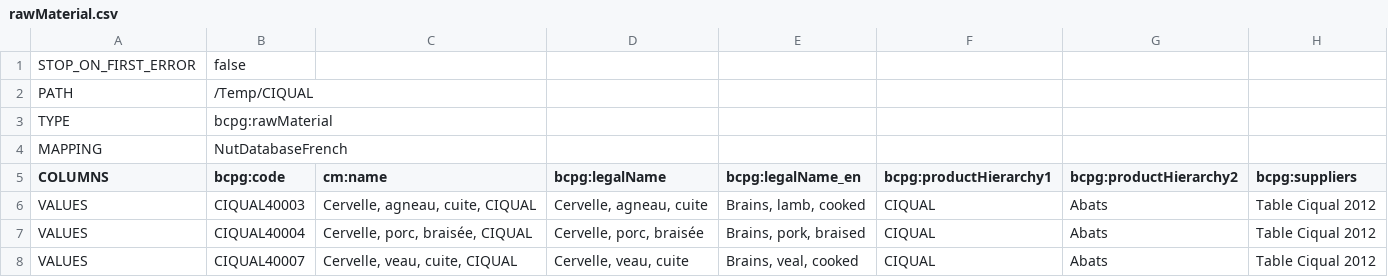
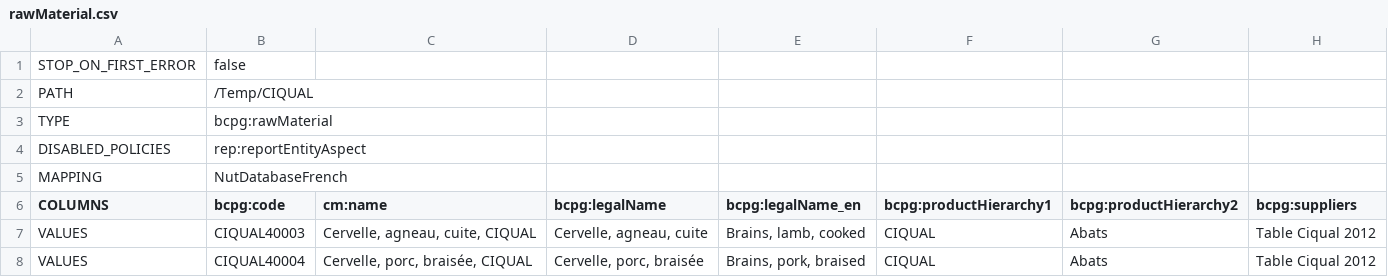
Before and after one commit to becpg/becpg-community, a CSV file: becpg-core/src/main/resources/beCPG/import/fr/food/ciqual/2012/rawMaterial.csv, drawn as a sheet; only a part is shown; the shorter side is filled out with more unchanged rows.

Commit message:
CIQUAL 2012

```diff
--- a/becpg-core/src/main/resources/beCPG/import/fr/food/ciqual/2012/rawMaterial.csv
+++ b/becpg-core/src/main/resources/beCPG/import/fr/food/ciqual/2012/rawMaterial.csv
@@ -3,2 +3,3 @@ PATH;/Temp/CIQUAL;;;;;;
 TYPE;bcpg:rawMaterial;;;;;;
+DISABLED_POLICIES;rep:reportEntityAspect;;;;;;
 MAPPING;NutDatabaseFrench;;;;;;
```
